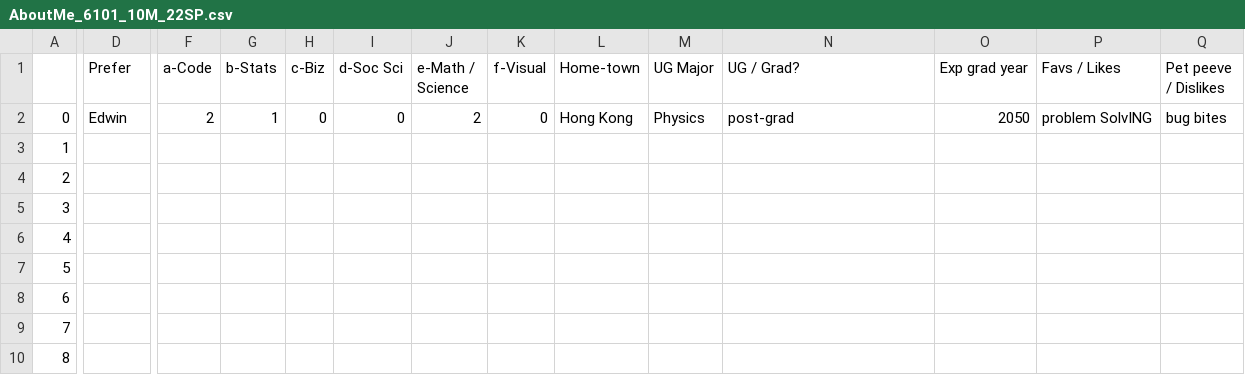
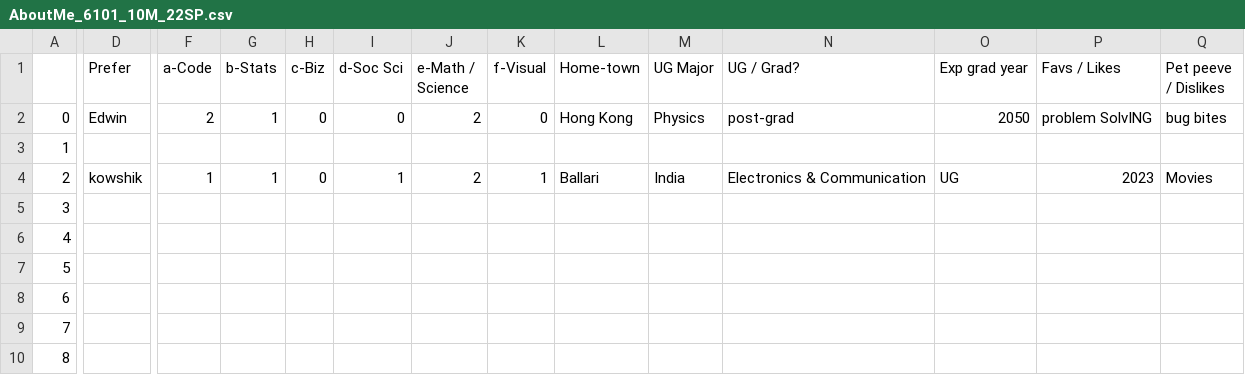
Before and after one commit to rajkumarcm/Data-Science, a CSV file: Mod1/Week01_Intro/AboutMe_6101_10M_22SP.csv, drawn as a sheet; only a part is shown, gaps mark what is left out; the diff covers the shown part only; the diff names each change by its address in the sheet, - before the commit and + after, or states it on an @@ line.

Commit message:
Update AboutMe_6101_10M_22SP.csv

```diff
--- a/Mod1/Week01_Intro/AboutMe_6101_10M_22SP.csv
+++ b/Mod1/Week01_Intro/AboutMe_6101_10M_22SP.csv
-D4 (Prefer): (empty)
+D4 (Prefer): kowshik
-F4 (a-Code): (empty)
+F4 (a-Code): 1
-G4 (b-Stats): (empty)
+G4 (b-Stats): 1
-H4 (c-Biz): (empty)
+H4 (c-Biz): 0
-I4 (d-Soc Sci): (empty)
+I4 (d-Soc Sci): 1
-J4 (e-Math / Science): (empty)
+J4 (e-Math / Science): 2
-K4 (f-Visual): (empty)
+K4 (f-Visual): 1
-L4 (Home-town): (empty)
+L4 (Home-town): Ballari
-M4 (UG Major): (empty)
+M4 (UG Major): India
-N4 (UG / Grad?): (empty)
+N4 (UG / Grad?): Electronics & Communication
-O4 (Exp grad year): (empty)
+O4 (Exp grad year): UG
-P4 (Favs / Likes): (empty)
+P4 (Favs / Likes): 2023
-Q4 (Pet peeve / Dislikes): (empty)
+Q4 (Pet peeve / Dislikes): Movies
```
Also changed, not shown: 2 edited cells elsewhere in this file.
